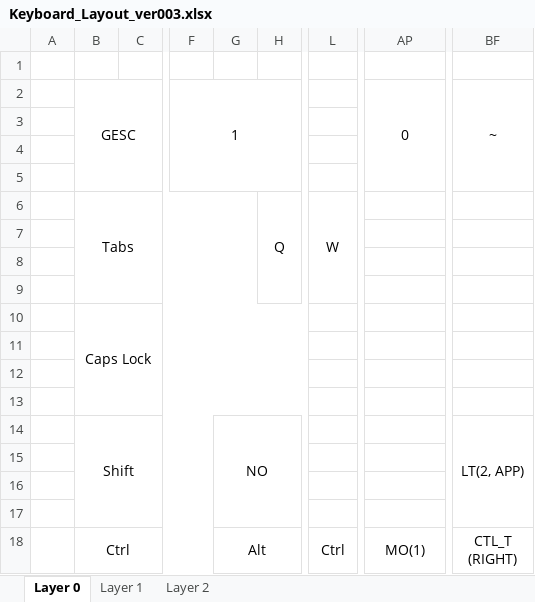
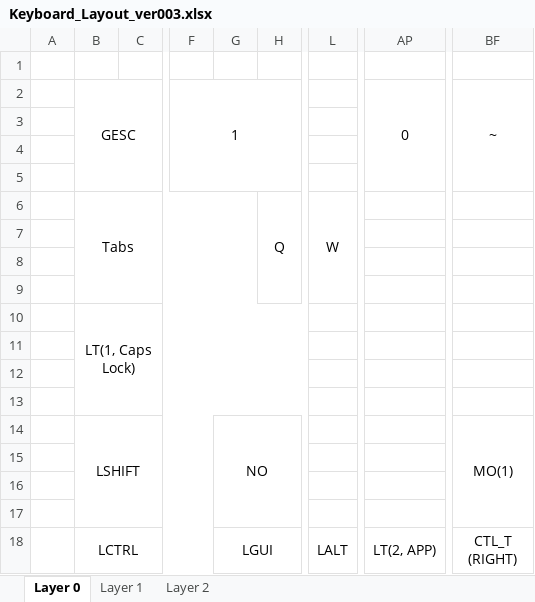
Before and after one commit to VincentiusNg/KeyBoard, an Excel workbook: Keyboard_Layout_ver003.xlsx, sheet Layer 0, drawn as a sheet; only a part is shown, gaps mark what is left out; values as stored, in another font and other column widths than the file's, no borders; the diff names each change by its address in the sheet, - before the commit and + after, or states it on an @@ line.

Commit message:
Version 3.5

```diff
--- a/Keyboard_Layout_ver003.xlsx (sheet Layer 0)
+++ b/Keyboard_Layout_ver003.xlsx (sheet Layer 0)
-B10: Caps Lock
+B10: LT(1, Caps Lock)
-B14: Shift
+B14: LSHIFT
-BF14: LT(2, APP)
+BF14: MO(1)
-B18: Ctrl
+B18: LCTRL
-G18: Alt
+G18: LGUI
-L18: Ctrl
+L18: LALT
-AP18: MO(1)
+AP18: LT(2, APP)
```
Also changed, not shown: sheet Layer 1.
